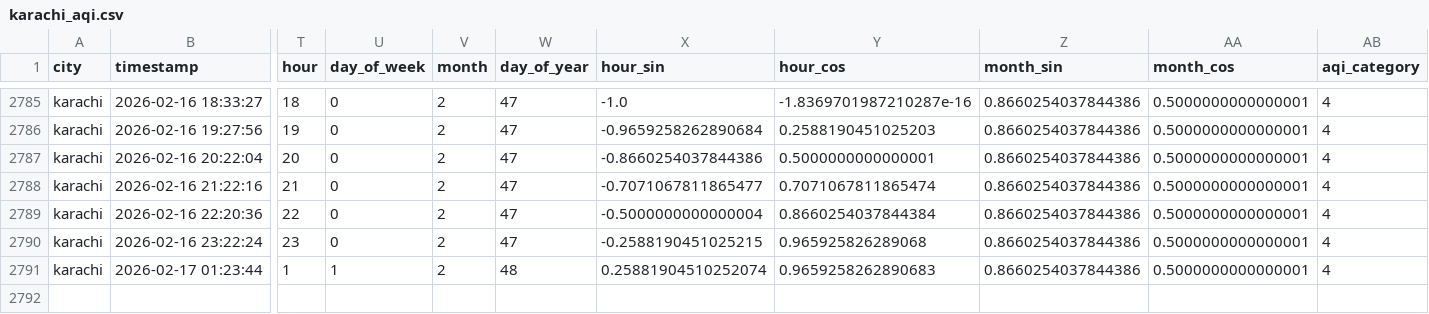
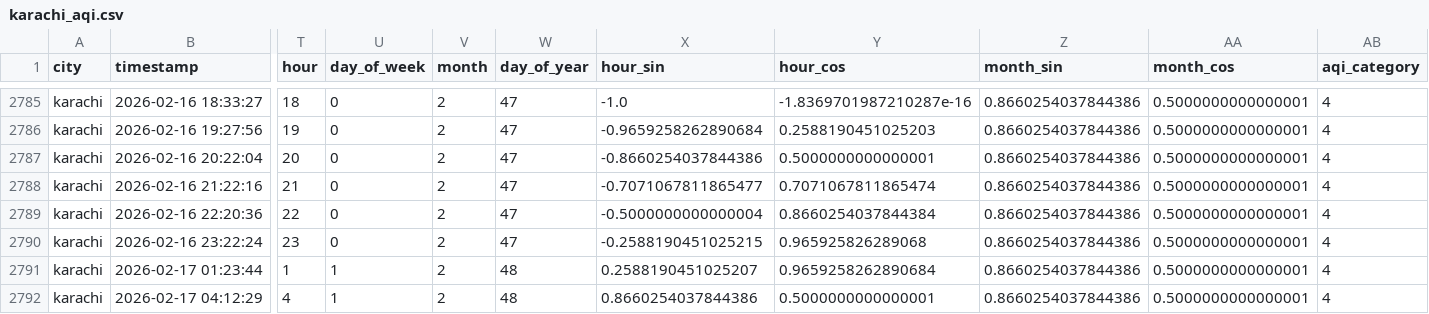
Before and after one commit to Kumkum-Wadhwani/aqi-karachi-predictor, a CSV file: feature_store/features/karachi_aqi.csv, drawn as a sheet; only a part is shown, gaps mark what is left out; rows hold the shown columns only; the diff names each change by its address in the sheet, - before the commit and + after, or states it on an @@ line.

```diff
--- a/feature_store/features/karachi_aqi.csv
+++ b/feature_store/features/karachi_aqi.csv
-X2791 (hour_sin): 0.25881904510252074
+X2791 (hour_sin): 0.2588190451025207
-Y2791 (hour_cos): 0.9659258262890683
+Y2791 (hour_cos): 0.9659258262890684
+row 2792: karachi | 2026-02-17 04:12:29 | 4 | 1 | 2 | 48 | 0.8660254037844386 | 0.5000000000000001 | 0.8660254037844386 | 0.5000000000000001 | 4
```
